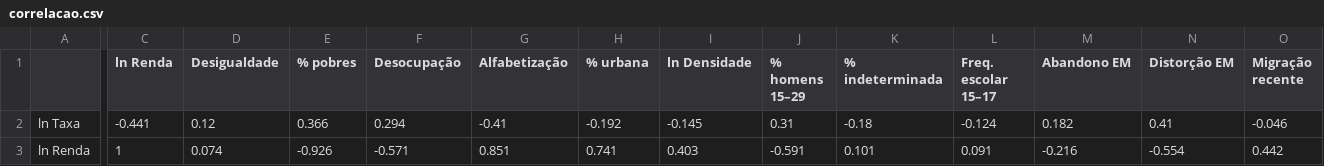
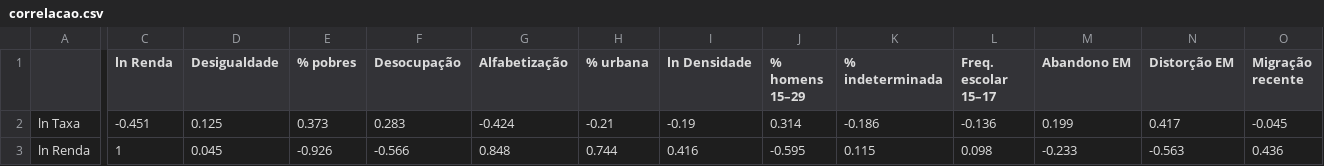
Before and after one commit to fabiourio/homicidios-municipios, a CSV file: entrega/resultados/eda/correlacao.csv, drawn as a sheet; only a part is shown, gaps mark what is left out; the diff covers the shown part only; the diff names each change by its address in the sheet, - before the commit and + after, or states it on an @@ line.

```diff
--- a/entrega/resultados/eda/correlacao.csv
+++ b/entrega/resultados/eda/correlacao.csv
-C2 (ln Renda): -0.441
+C2 (ln Renda): -0.451
-D2 (Desigualdade): 0.12
+D2 (Desigualdade): 0.125
-E2 (% pobres): 0.366
+E2 (% pobres): 0.373
-F2 (Desocupação): 0.294
+F2 (Desocupação): 0.283
-G2 (Alfabetização): -0.41
+G2 (Alfabetização): -0.424
-H2 (% urbana): -0.192
+H2 (% urbana): -0.21
-I2 (ln Densidade): -0.145
+I2 (ln Densidade): -0.19
-J2 (% homens 15–29): 0.31
+J2 (% homens 15–29): 0.314
-K2 (% indeterminada): -0.18
+K2 (% indeterminada): -0.186
-L2 (Freq. escolar 15–17): -0.124
+L2 (Freq. escolar 15–17): -0.136
-M2 (Abandono EM): 0.182
+M2 (Abandono EM): 0.199
-N2 (Distorção EM): 0.41
+N2 (Distorção EM): 0.417
-O2 (Migração recente): -0.046
+O2 (Migração recente): -0.045
-D3 (Desigualdade): 0.074
+D3 (Desigualdade): 0.045
-F3 (Desocupação): -0.571
+F3 (Desocupação): -0.566
-G3 (Alfabetização): 0.851
+G3 (Alfabetização): 0.848
-H3 (% urbana): 0.741
+H3 (% urbana): 0.744
-I3 (ln Densidade): 0.403
+I3 (ln Densidade): 0.416
-J3 (% homens 15–29): -0.591
+J3 (% homens 15–29): -0.595
-K3 (% indeterminada): 0.101
+K3 (% indeterminada): 0.115
-L3 (Freq. escolar 15–17): 0.091
+L3 (Freq. escolar 15–17): 0.098
-M3 (Abandono EM): -0.216
+M3 (Abandono EM): -0.233
-N3 (Distorção EM): -0.554
+N3 (Distorção EM): -0.563
-O3 (Migração recente): 0.442
+O3 (Migração recente): 0.436
```
Also changed, not shown: 154 edited cells elsewhere in this file, entrega/resultados/eda/descritiva.csv, entrega/resultados/modelagem/anova_blocos.csv, 44 other files.
